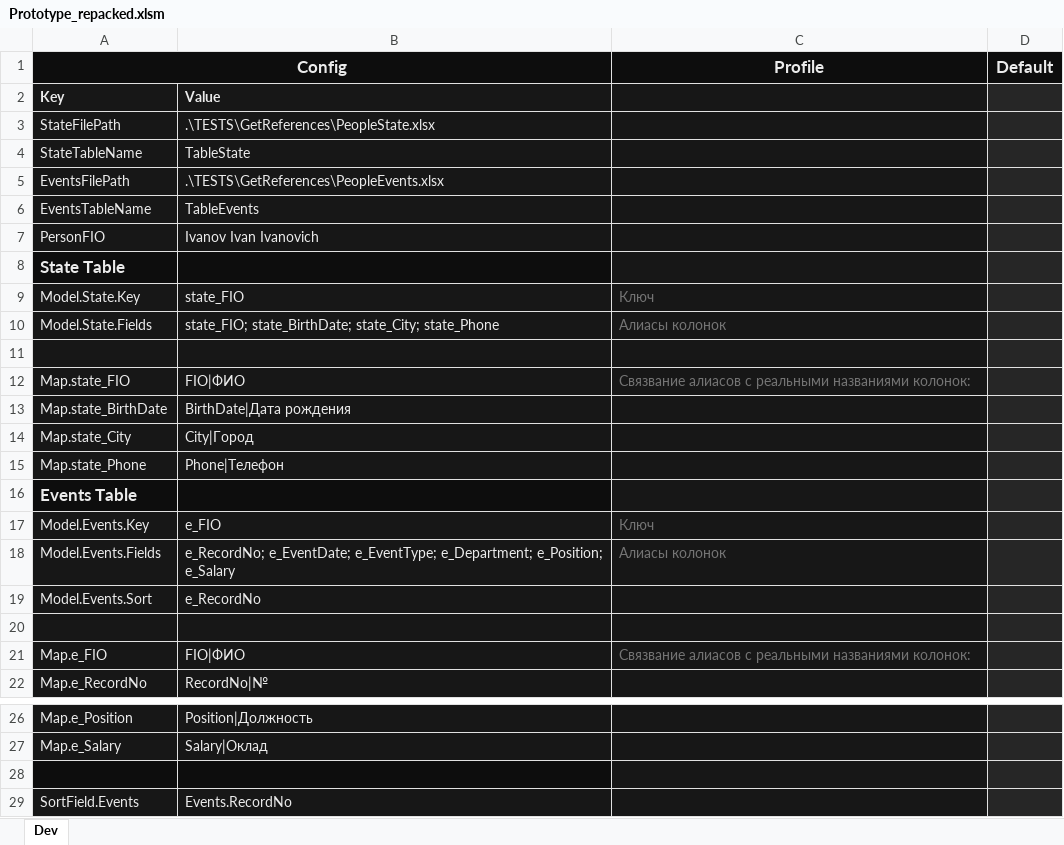
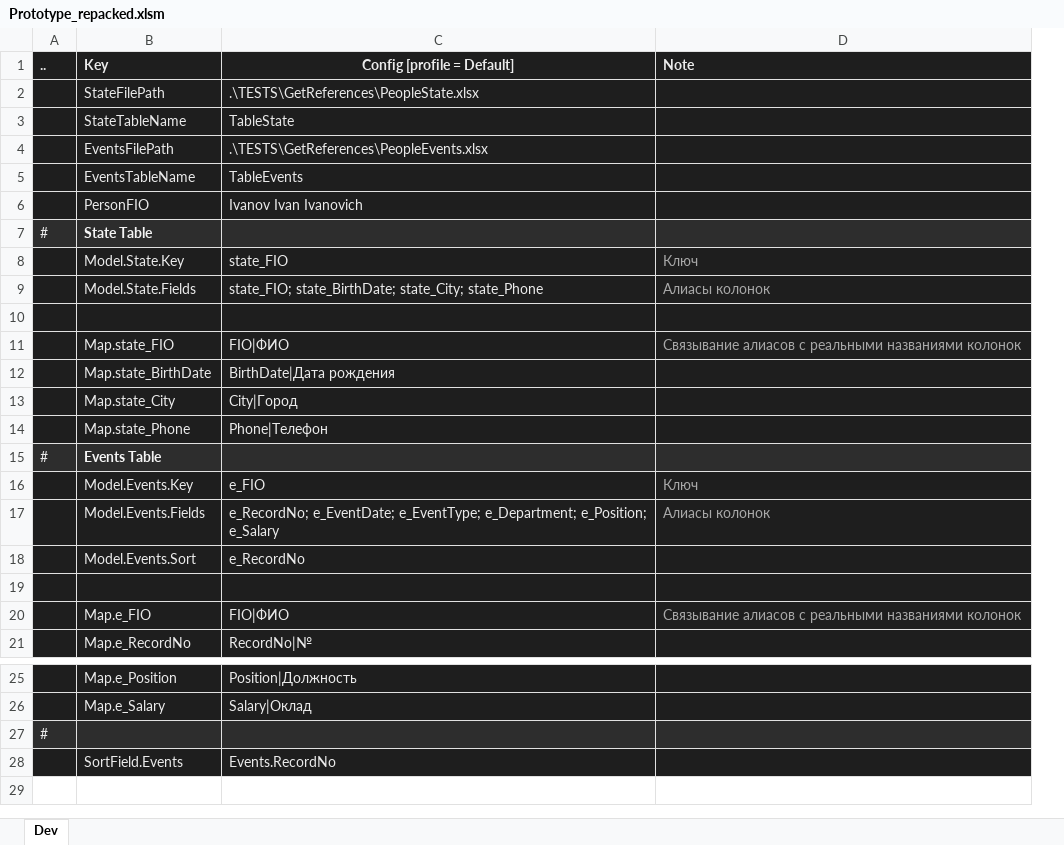
Before and after one commit to isrepeat/ExcelPrototype, an Excel workbook: Prototype/Prototype_repacked.xlsm, sheet Dev, drawn as a sheet; only a part is shown, gaps mark what is left out; values as stored, in another font and other column widths than the file's, no borders; charts and pictures and table styles not drawn; removed rows and columns are numbered as before the commit, all else as after; the diff names each change by its address in the sheet, - before the commit and + after, or states it on an @@ line.

Commit message:
Improve config/profiles logic

```diff
--- a/Prototype/Prototype_repacked.xlsm (sheet Dev)
+++ b/Prototype/Prototype_repacked.xlsm (sheet Dev)
+column A (..), rows 7-15: # |  |  |  |  |  |  |  | #; row 27: #
-column D, empty
-row 1: Config |  | Profile | Default
-C1: Value
+C1: Config [profile = Default]
-C1 alignment: left
+C1 alignment: center
-D1: (empty)
+D1: Note
-B7:C7 fill: #0D0D0D
+B7:C7 fill: #2D2D2D
@@ B7 text size: smaller @@
-D8:D9 text colour: #747474
+D8:D9 text colour: #A8A8A8
-D11 (Note): Связвание алиасов с реальными названиями колонок:
+D11 (Note): Связывание алиасов с реальными названиями колонок
-D11 text colour: #747474
+D11 text colour: #A8A8A8
-B15:C15 fill: #0D0D0D
+B15:C15 fill: #2D2D2D
@@ B15 text size: smaller @@
-D16:D17 text colour: #747474
+D16:D17 text colour: #A8A8A8
-D20 (Note): Связвание алиасов с реальными названиями колонок:
+D20 (Note): Связывание алиасов с реальными названиями колонок
-D20 text colour: #747474
+D20 text colour: #A8A8A8
-B27:C27 fill: #0D0D0D
+B27:C27 fill: #2D2D2D
```
Also changed, not shown: charts or pictures, Prototype/Prototype.xlsm, 19 other files.
